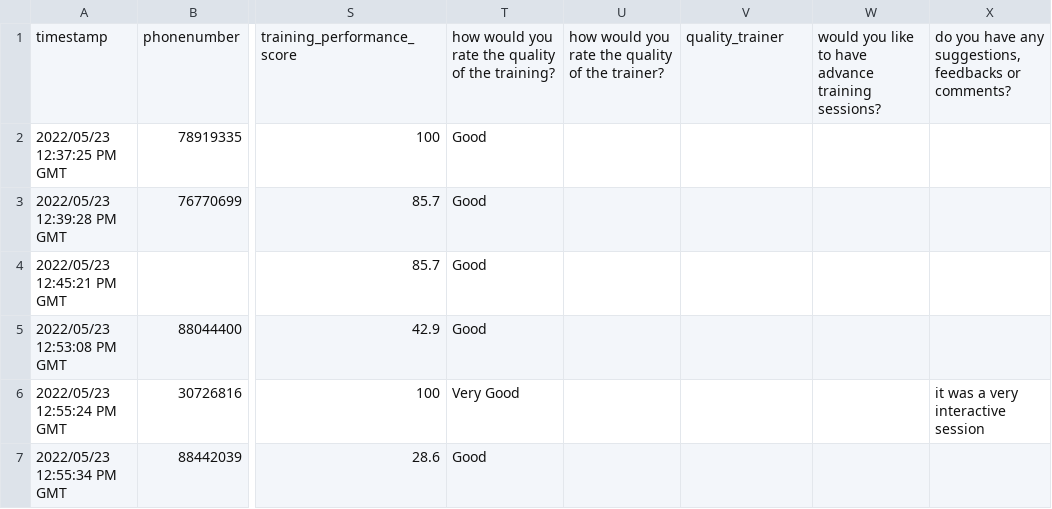
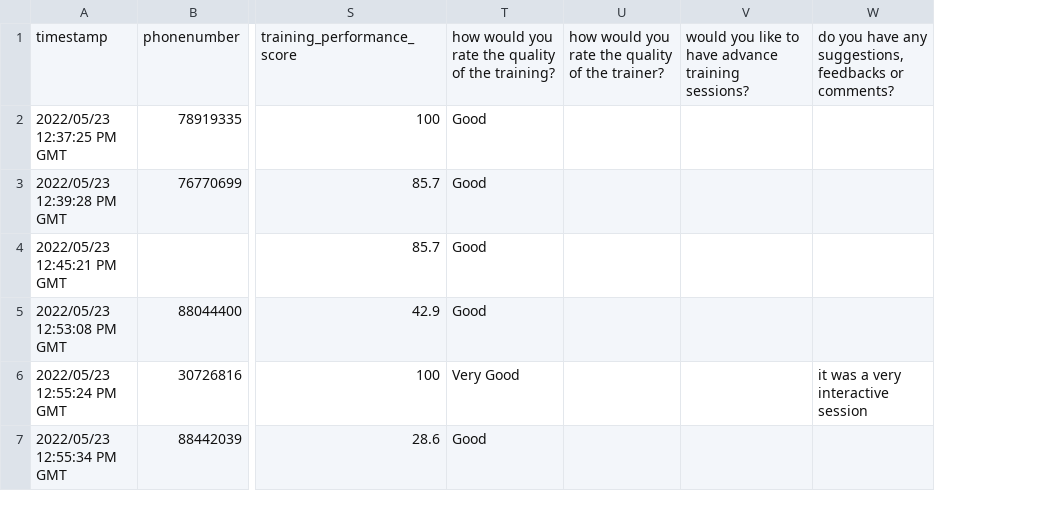
Before and after one commit to sarkis08/career-in-tech, a CSV file: data/StudentFeedbackForm_May.csv, drawn as a sheet; only a part is shown, gaps mark what is left out; the diff covers the shown part only; the diff names each change by its address in the sheet, - before the commit and + after, or states it on an @@ line.

```diff
--- a/data/StudentFeedbackForm_May.csv
+++ b/data/StudentFeedbackForm_May.csv
-column W, row 1: would you like to have advance training sessions?
-V1: quality_trainer
+V1: would you like to have advance training sessions?
```
Also changed, not shown: 7 edited cells elsewhere in this file, 3 other files.
